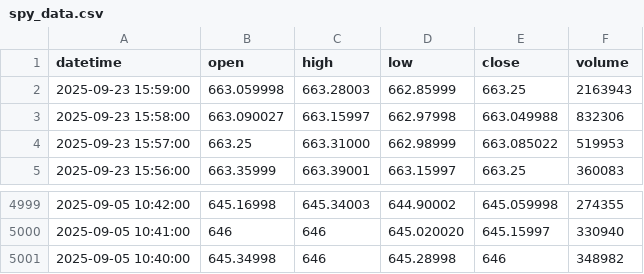
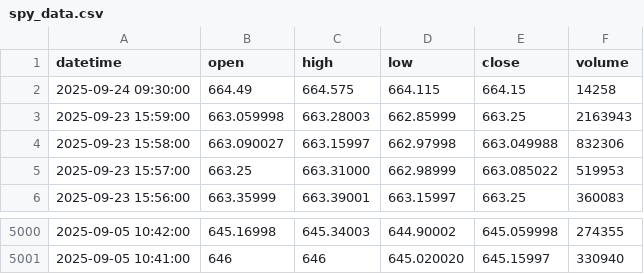
Before and after one commit to bowlish/trading_bot_study, a CSV file: data/spy_data.csv, drawn as a sheet; only a part is shown, gaps mark what is left out.

Commit message:
Update ETF data [auto]

```diff
--- a/data/spy_data.csv
+++ b/data/spy_data.csv
@@ -1,2 +1,3 @@
 datetime,open,high,low,close,volume
+2025-09-24 09:30:00,664.49,664.575,664.115,664.15,14258
 2025-09-23 15:59:00,663.059998,663.28003,662.85999,663.25,2163943
@@ -5000,2 +5001 @@ datetime,open,high,low,close,volume
 2025-09-05 10:41:00,646,646,645.020020,645.15997,330940
-2025-09-05 10:40:00,645.34998,646,645.28998,646,348982
```
